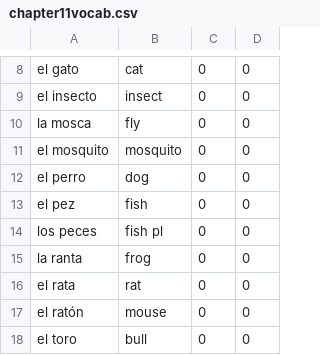
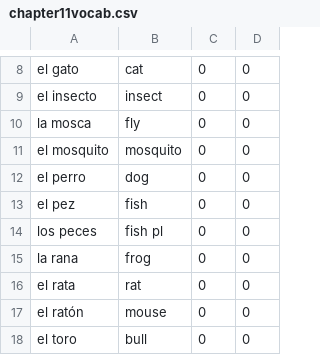
Before and after one commit to fallinbryan/LearnSpanish, a CSV file: chapter11vocab.csv, drawn as a sheet; only a part is shown, gaps mark what is left out.

Commit message:
correct error in chapter11vocab

```diff
--- a/chapter11vocab.csv
+++ b/chapter11vocab.csv
@@ -14,3 +14,3 @@ el pez,fish,0,0
 los peces,fish pl,0,0
-la ranta,frog,0,0
+la rana,frog,0,0
 el rata,rat,0,0
```
